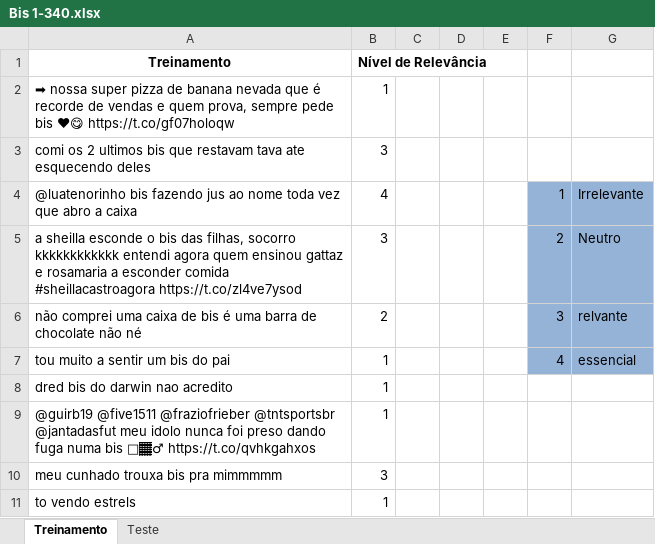
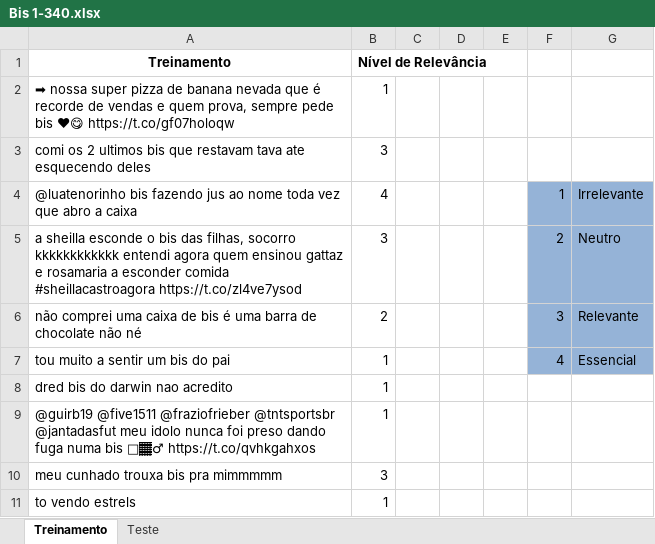
Before and after one commit to arthurfonsek/PROJETO-1-CDADOS, an Excel workbook: Bis 1-340.xlsx, sheet Treinamento, drawn as a sheet; only a part is shown; values as stored, in another font and other column widths than the file's, no borders; the diff names each change by its address in the sheet, - before the commit and + after, or states it on an @@ line.

```diff
--- a/Bis 1-340.xlsx (sheet Treinamento)
+++ b/Bis 1-340.xlsx (sheet Treinamento)
-G6: relvante
+G6: Relevante
-G7: essencial
+G7: Essencial
```
Also changed, not shown: sheet Teste, 1 other file.
